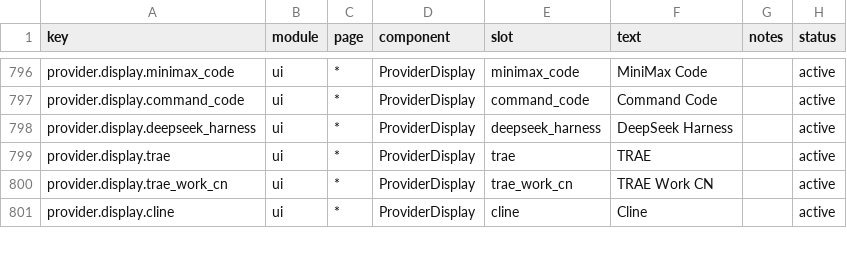
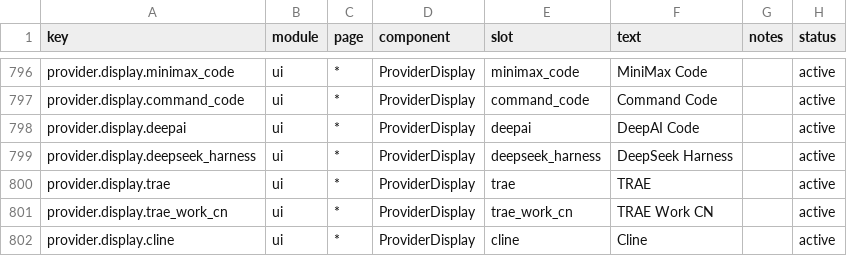
Before and after one commit to CYRYGBG/TokenTracker, a CSV file: dashboard/src/content/copy.csv, drawn as a sheet; only a part is shown, gaps mark what is left out.

Commit message:
fix(dashboard): rollover-aware today key; feat(deepai) collector; fix(windows) maximize work area
- DashboardPage froze todayKey/range at mount time, so a resident tray
  WebView kept requesting the mount-day range forever: the daily
  breakdown stopped at the mount date (user-visible as 11-22/11-23
  missing while the server returned them). New useDayKey hook re-checks
  the local day key every minute and flips across midnight; the range
  memo re-runs and usage hooks refetch past the stale window.
- Upstream v1.5.25 (5b0a5a2e): DeepAI Code passive collector (48th
  tool) with its own cursor namespace, discovery surfaces updated to
  the 48-tool inventory, ProviderIcon DeepAI mark, locale allowlist.
- Upstream #1152 (branch b48c6337): constrain dashboard maximize to the
  current monitor's work area (WM_GETMINMAXINFO + MaximizedWorkArea).

Versions 1.5.10 -> 1.5.11.

```diff
--- a/dashboard/src/content/copy.csv
+++ b/dashboard/src/content/copy.csv
@@ -797,2 +797,3 @@ provider.display.minimax_code,ui,*,ProviderDisplay,minimax_code,"MiniMax Code",,
 provider.display.command_code,ui,*,ProviderDisplay,command_code,"Command Code",,active
+provider.display.deepai,ui,*,ProviderDisplay,deepai,"DeepAI Code",,active
 provider.display.deepseek_harness,ui,*,ProviderDisplay,deepseek_harness,"DeepSeek Harness",,active
```
Also changed, not shown: 40 other files.
